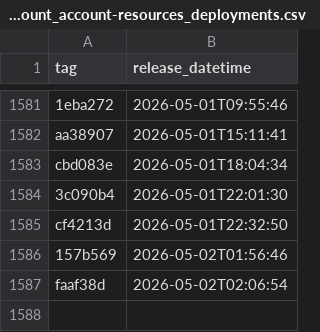
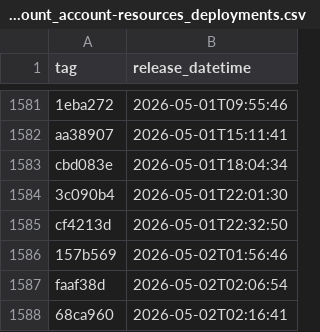
Before and after one commit to uk-gov-mirror/nhsdigital.electronic-prescription-service-account-resources, a CSV file: _data/dev-account_account-resources_deployments.csv, drawn as a sheet; only a part is shown, gaps mark what is left out; the diff names each change by its address in the sheet, - before the commit and + after, or states it on an @@ line.

```diff
--- a/_data/dev-account_account-resources_deployments.csv
+++ b/_data/dev-account_account-resources_deployments.csv
+row 1588: 68ca960 | 2026-05-02T02:16:41
```
Also changed, not shown: 1 other file.
